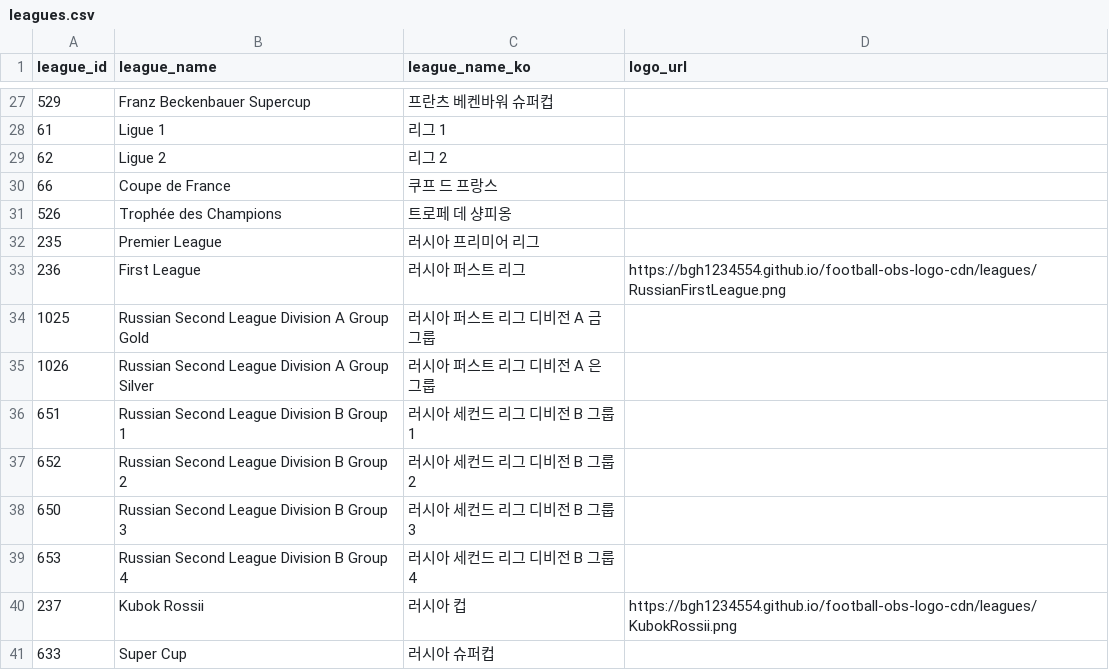
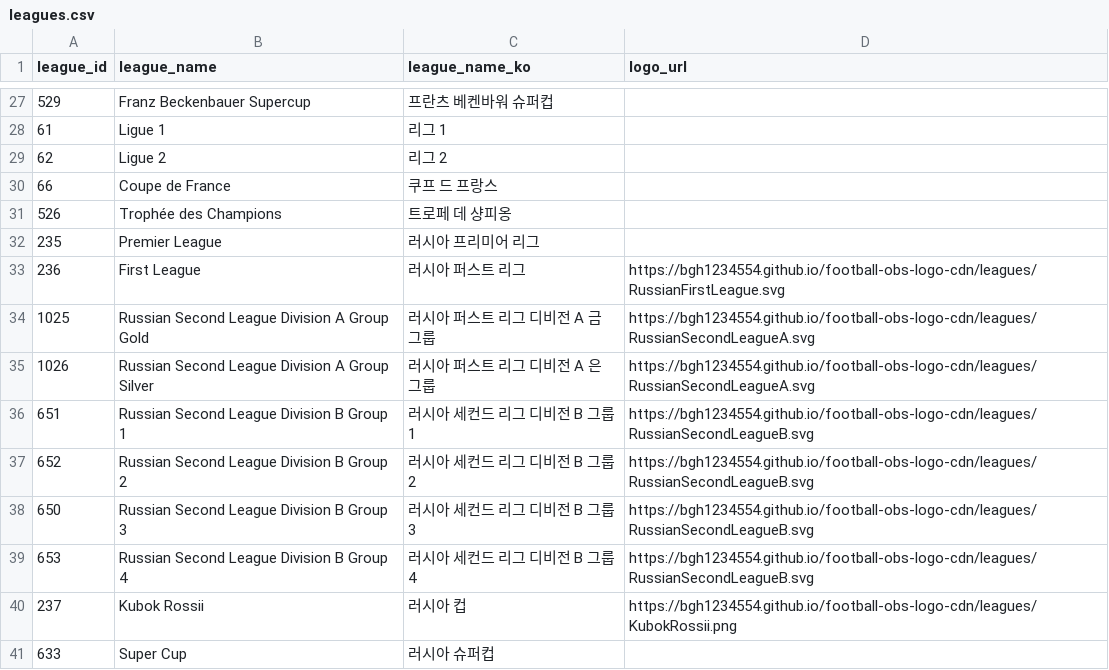
Before and after one commit to bgh1234554/football-obs-backend, a CSV file: src/main/resources/data/leagues.csv, drawn as a sheet; only a part is shown, gaps mark what is left out.

```diff
--- a/src/main/resources/data/leagues.csv
+++ b/src/main/resources/data/leagues.csv
@@ -32,9 +32,9 @@ league_id, league_name, league_name_ko, logo_url
 235, Premier League, 러시아 프리미어 리그
-236, First League, 러시아 퍼스트 리그,https://bgh1234554.github.io/football-obs-logo-cdn/leagues/RussianFirstLeague.png
-1025, Russian Second League Division A Group Gold, 러시아 퍼스트 리그 디비전 A 금 그룹
-1026, Russian Second League Division A Group Silver, 러시아 퍼스트 리그 디비전 A 은 그룹
-651, Russian Second League Division B Group 1, 러시아 세컨드 리그 디비전 B 그룹 1
-652, Russian Second League Division B Group 2, 러시아 세컨드 리그 디비전 B 그룹 2
-650, Russian Second League Division B Group 3, 러시아 세컨드 리그 디비전 B 그룹 3
-653, Russian Second League Division B Group 4, 러시아 세컨드 리그 디비전 B 그룹 4
+236, First League, 러시아 퍼스트 리그,https://bgh1234554.github.io/football-obs-logo-cdn/leagues/RussianFirstLeague.svg
+1025, Russian Second League Division A Group Gold, 러시아 퍼스트 리그 디비전 A 금 그룹,https://bgh1234554.github.io/football-obs-logo-cdn/leagues/RussianSecondLeagueA.svg
+1026, Russian Second League Division A Group Silver, 러시아 퍼스트 리그 디비전 A 은 그룹,https://bgh1234554.github.io/football-obs-logo-cdn/leagues/RussianSecondLeagueA.svg
+651, Russian Second League Division B Group 1, 러시아 세컨드 리그 디비전 B 그룹 1,https://bgh1234554.github.io/football-obs-logo-cdn/leagues/RussianSecondLeagueB.svg
+652, Russian Second League Division B Group 2, 러시아 세컨드 리그 디비전 B 그룹 2,https://bgh1234554.github.io/football-obs-logo-cdn/leagues/RussianSecondLeagueB.svg
+650, Russian Second League Division B Group 3, 러시아 세컨드 리그 디비전 B 그룹 3,https://bgh1234554.github.io/football-obs-logo-cdn/leagues/RussianSecondLeagueB.svg
+653, Russian Second League Division B Group 4, 러시아 세컨드 리그 디비전 B 그룹 4,https://bgh1234554.github.io/football-obs-logo-cdn/leagues/RussianSecondLeagueB.svg
 237, Kubok Rossii, 러시아 컵, https://bgh1234554.github.io/football-obs-logo-cdn/leagues/KubokRossii.png
```
Also changed, not shown: 1 other file.
